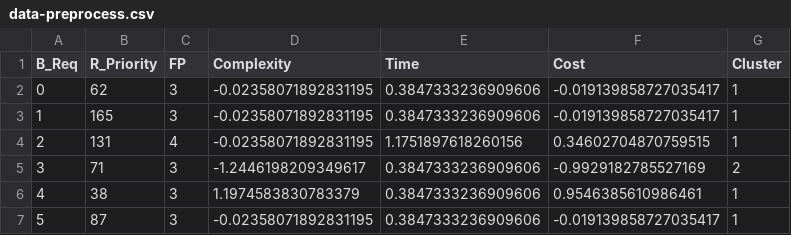
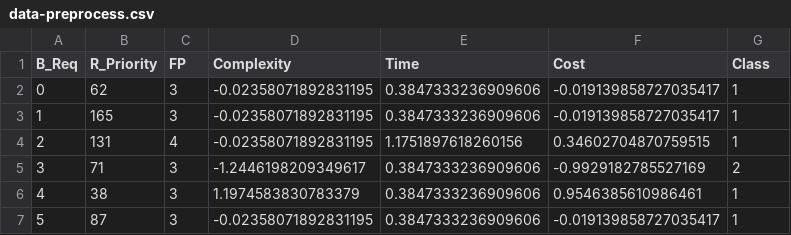
Before and after one commit to Jordan-18/PPL-CS-Prioritization-, a CSV file: data/kmeans/data-preprocess.csv, drawn as a sheet; only a part is shown.

```diff
--- a/data/kmeans/data-preprocess.csv
+++ b/data/kmeans/data-preprocess.csv
@@ -1,2 +1,2 @@
-B_Req,R_Priority,FP,Complexity,Time,Cost,Cluster
+B_Req,R_Priority,FP,Complexity,Time,Cost,Class
 0,62,3,-0.02358071892831195,0.3847333236909606,-0.019139858727035417,1
```
Also changed, not shown: data/kmeans/data-test.csv, data/kmeans/data-train.csv, 12 other files.
